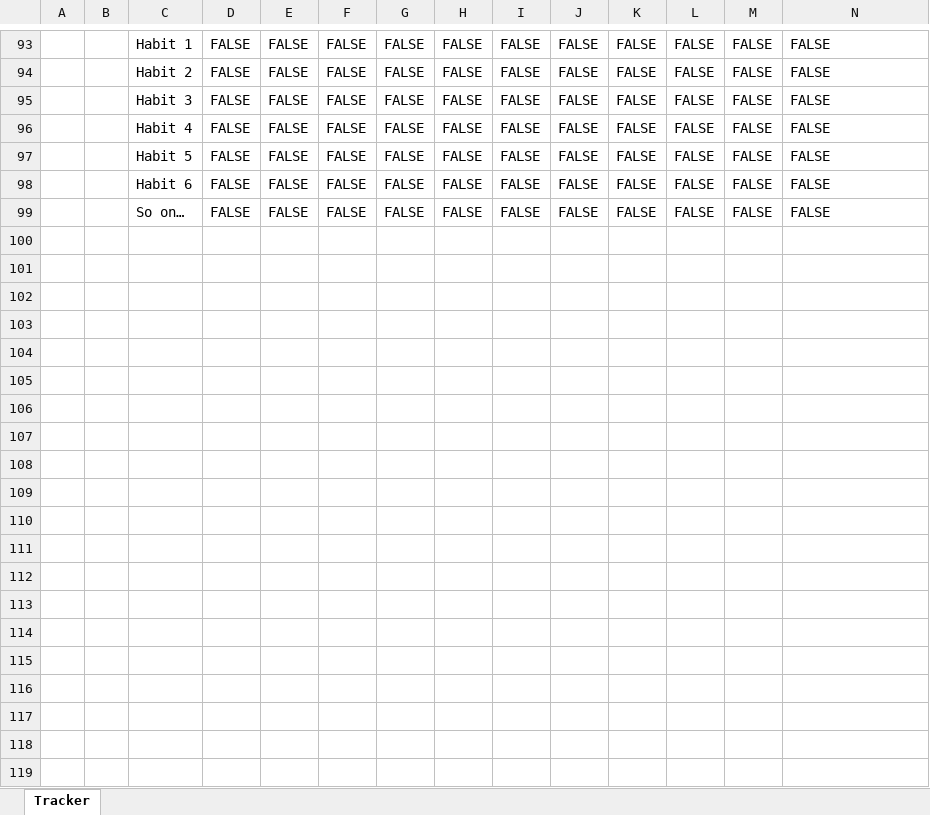
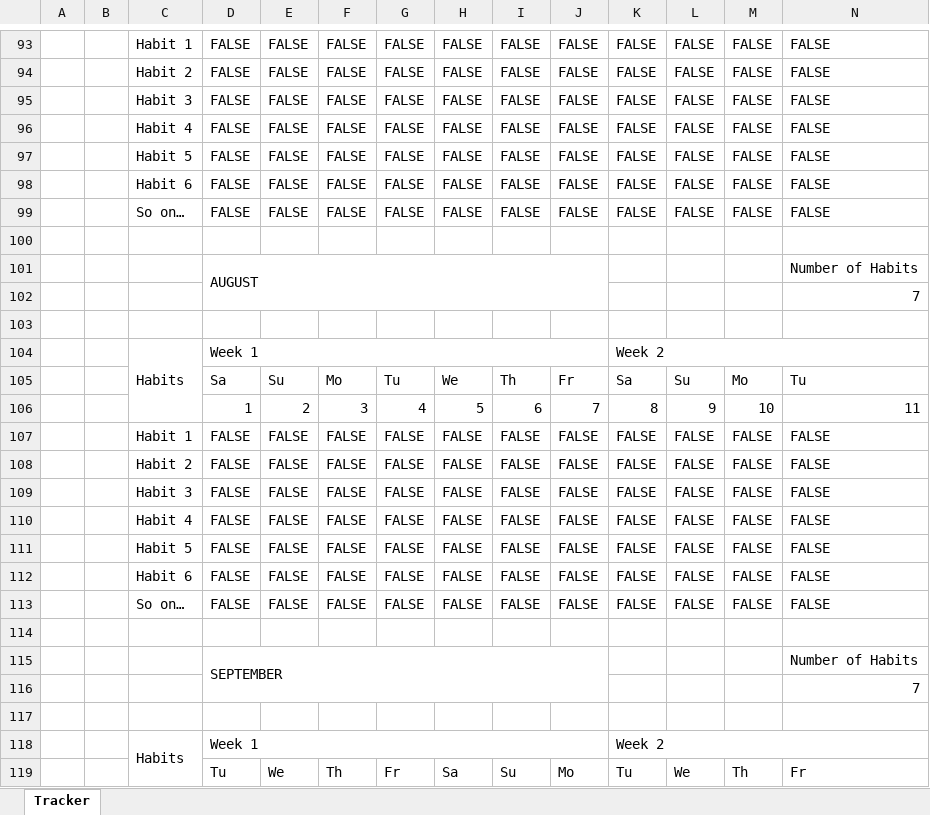
Before and after one commit to htmleeyam/excel-habit-tracker, an Excel workbook: Habit_Tracker.xlsx, sheet Tracker, drawn as a sheet; only a part is shown, gaps mark what is left out; values as stored, in another font and other column widths than the file's, no cell formats; conditional formats not drawn; rows hold the shown columns only; the diff covers the shown part only; the diff names each change by its address in the sheet, - before the commit and + after, or states it on an @@ line.

Commit message:
Added August to October

```diff
--- a/Habit_Tracker.xlsx (sheet Tracker)
+++ b/Habit_Tracker.xlsx (sheet Tracker)
+row 100: (empty)
+row 101:  |  |  | AUGUST |  |  |  |  |  |  |  |  |  | Number of Habits
+row 102:  |  |  |  |  |  |  |  |  |  |  |  |  | 7
+row 103: (empty)
+row 104:  |  | Habits | Week 1 |  |  |  |  |  |  | Week 2
+row 105:  |  |  | Sa | Su | Mo | Tu | We | Th | Fr | Sa | Su | Mo | Tu
+row 106:  |  |  | 1 | 2 | 3 | 4 | 5 | 6 | 7 | 8 | 9 | 10 | 11
+row 107:  |  | Habit 1 | FALSE | FALSE | FALSE | FALSE | FALSE | FALSE | FALSE | FALSE | FALSE | FALSE | FALSE
+row 108:  |  | Habit 2 | FALSE | FALSE | FALSE | FALSE | FALSE | FALSE | FALSE | FALSE | FALSE | FALSE | FALSE
+row 109:  |  | Habit 3 | FALSE | FALSE | FALSE | FALSE | FALSE | FALSE | FALSE | FALSE | FALSE | FALSE | FALSE
+row 110:  |  | Habit 4 | FALSE | FALSE | FALSE | FALSE | FALSE | FALSE | FALSE | FALSE | FALSE | FALSE | FALSE
+row 111:  |  | Habit 5 | FALSE | FALSE | FALSE | FALSE | FALSE | FALSE | FALSE | FALSE | FALSE | FALSE | FALSE
+row 112:  |  | Habit 6 | FALSE | FALSE | FALSE | FALSE | FALSE | FALSE | FALSE | FALSE | FALSE | FALSE | FALSE
+row 113:  |  | So on… | FALSE | FALSE | FALSE | FALSE | FALSE | FALSE | FALSE | FALSE | FALSE | FALSE | FALSE
+row 114: (empty)
+row 115:  |  |  | SEPTEMBER |  |  |  |  |  |  |  |  |  | Number of Habits
+row 116:  |  |  |  |  |  |  |  |  |  |  |  |  | 7
+row 117: (empty)
+row 118:  |  | Habits | Week 1 |  |  |  |  |  |  | Week 2
+row 119:  |  |  | Tu | We | Th | Fr | Sa | Su | Mo | Tu | We | Th | Fr
```
Also changed, not shown: 22 added rows elsewhere in this sheet, cell formats.
